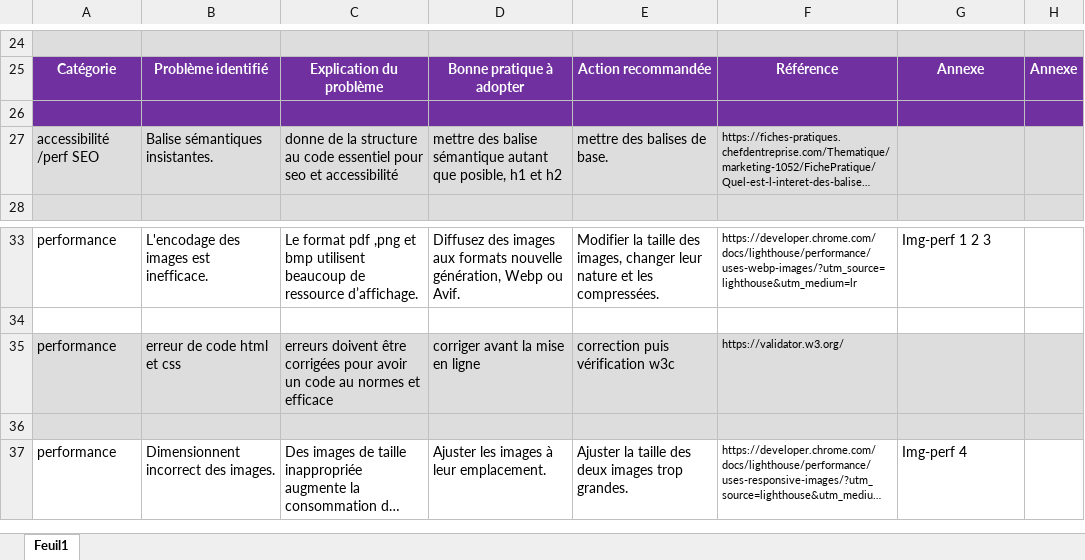
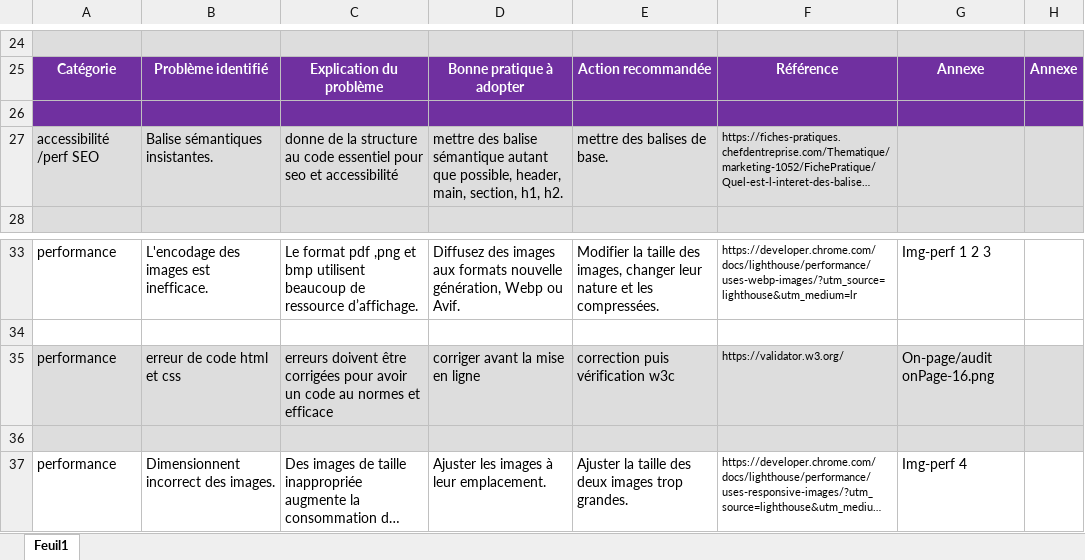
Before and after one commit to franckdun/Projet-4_rapport-analyse-audit-SEO, an Excel workbook: audite-SEO.xlsx, sheet Feuil1, drawn as a sheet; only a part is shown, gaps mark what is left out; long unchanged cells end in …; values as stored, in another font and other column widths than the file's, no borders; the diff covers the shown part only; the diff names each change by its address in the sheet, - before the commit and + after, or states it on an @@ line.

```diff
--- a/audite-SEO.xlsx (sheet Feuil1)
+++ b/audite-SEO.xlsx (sheet Feuil1)
-D27: …autant que posible, h1 et h2
+D27: …autant que possible, header, main, section, h1, h2.
-G35: (empty)
+G35: On-page/audit onPage-16.png
```
Also changed, not shown: 11 edited cells elsewhere in this sheet, 1 other file.
